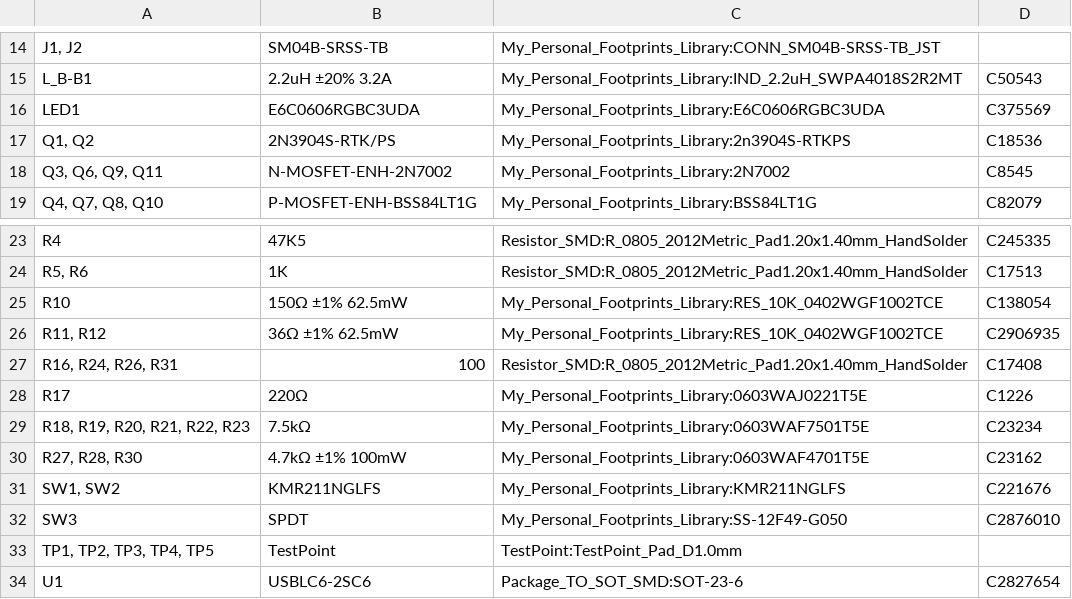
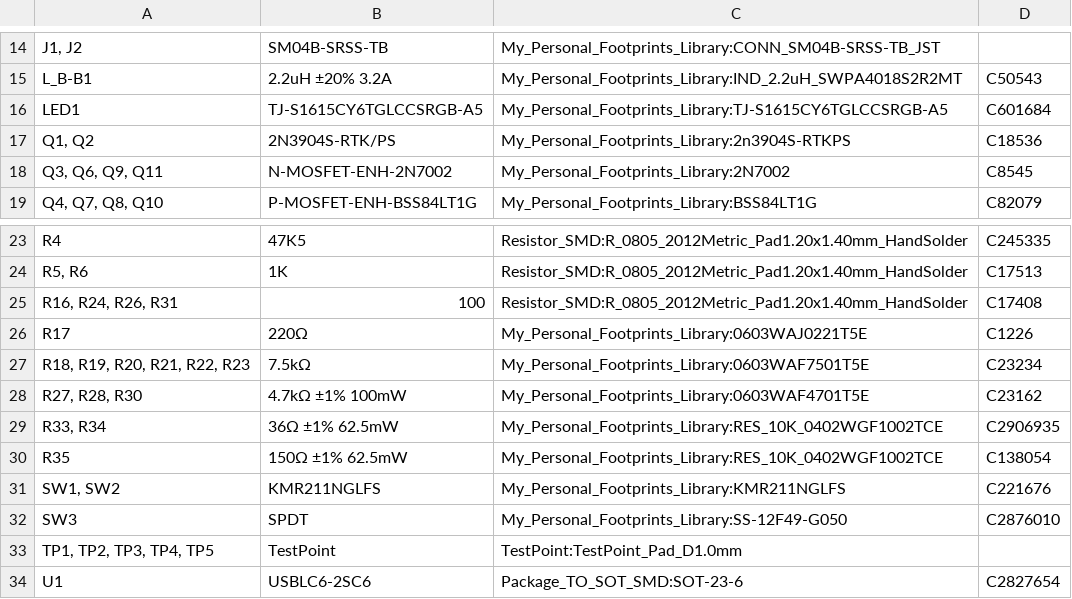
Before and after one commit to JonnyLit/ML_INSECTS_SOUND_RECOGNITION, a CSV file: Kicad9_projects_folder/MY-ESP32/Files_to_upload_on_JLCPCB/MY-ESP32-BOM.csv, drawn as a sheet; only a part is shown, gaps mark what is left out; removed rows and columns are numbered as before the commit, all else as after; the diff names each change by its address in the sheet, - before the commit and + after, or states it on an @@ line.

```diff
--- a/Kicad9_projects_folder/MY-ESP32/Files_to_upload_on_JLCPCB/MY-ESP32-BOM.csv
+++ b/Kicad9_projects_folder/MY-ESP32/Files_to_upload_on_JLCPCB/MY-ESP32-BOM.csv
-B16: E6C0606RGBC3UDA
+B16: TJ-S1615CY6TGLCCSRGB-A5
-C16: My_Personal_Footprints_Library:E6C0606RGBC3UDA
+C16: My_Personal_Footprints_Library:TJ-S1615CY6TGLCCSRGB-A5
-D16: C375569
+D16: C601684
-row 25: R10 | 150Ω ±1% 62.5mW | My_Personal_Footprints_Library:RES_10K_0402WGF1002TCE | C138054
-row 26: R11, R12 | 36Ω ±1% 62.5mW | My_Personal_Footprints_Library:RES_10K_0402WGF1002TCE | C2906935
+row 29: R33, R34 | 36Ω ±1% 62.5mW | My_Personal_Footprints_Library:RES_10K_0402WGF1002TCE | C2906935
+row 30: R35 | 150Ω ±1% 62.5mW | My_Personal_Footprints_Library:RES_10K_0402WGF1002TCE | C138054
```
Also changed, not shown: Kicad9_projects_folder/MY-ESP32/Files_to_upload_on_JLCPCB/MY-ESP32-CPL.csv, Kicad9_projects_folder/MY-ESP32/MY-ESP32-BOM.csv, 38 other files.
